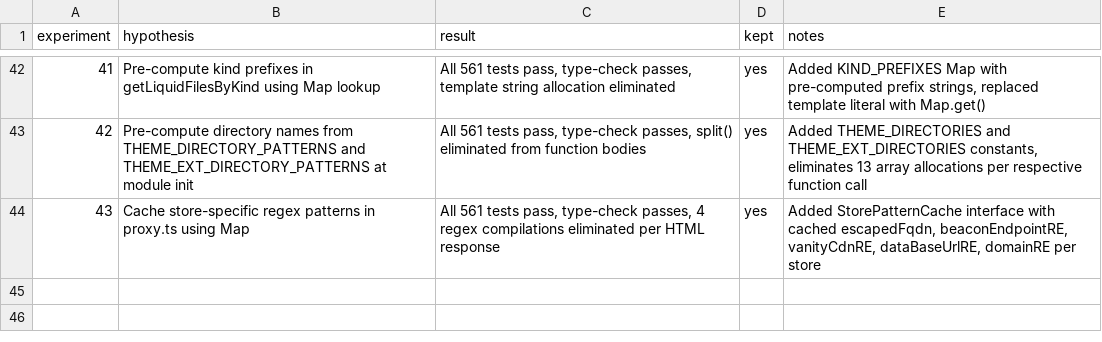
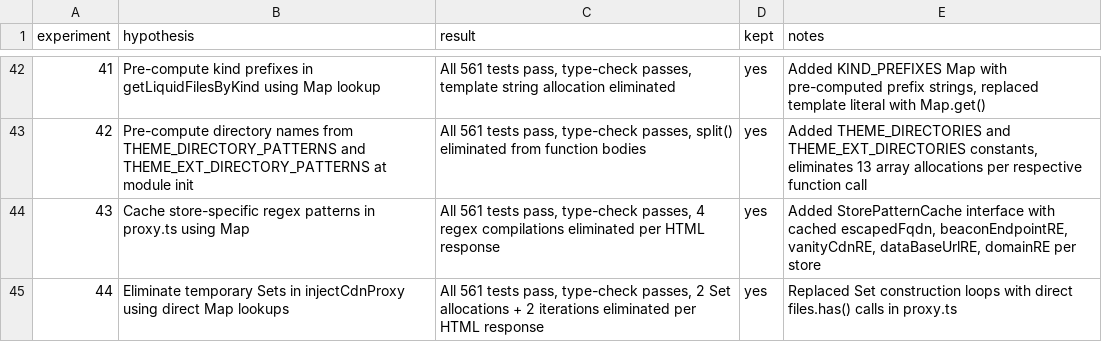
Before and after one commit to Shopify/cli, a TSV file: RESULTS.tsv, drawn as a sheet; only a part is shown, gaps mark what is left out; the diff names each change by its address in the sheet, - before the commit and + after, or states it on an @@ line.

Commit message:
experiment-44: record results in RESULTS.tsv

```diff
--- a/RESULTS.tsv
+++ b/RESULTS.tsv
+row 45: 44 | Eliminate temporary Sets in injectCdnProxy using direct Map lookups | All 561 tests pass, type-check passes, 2 Set allocations + 2 iterations eliminated per HTML response | yes | Replaced Set construction loops with direct files.has() calls in proxy.ts
```
